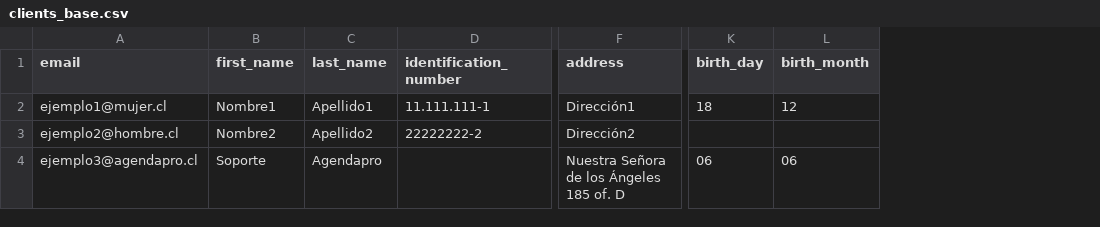
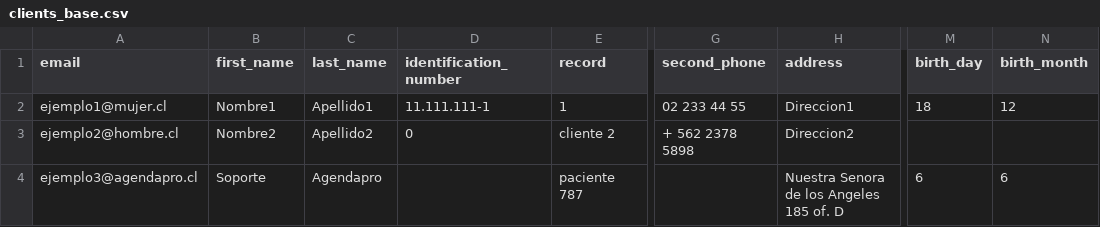
Before and after one commit to nayhibsonga/agendapro, a CSV file: public/clients_base.csv, drawn as a sheet; only a part is shown, gaps mark what is left out; addresses are those after the commit; the diff names each change by its address in the sheet, - before the commit and + after, or states it on an @@ line.

Commit message:
Fix importador de clientes.

```diff
--- a/public/clients_base.csv
+++ b/public/clients_base.csv
+column E (record), rows 2-4: 1 | cliente 2 | paciente 787
+column G (second_phone), rows 2-3: 02 233 44 55 | + 562 2378 5898
-H2 (address): Dirección1
+H2 (address): Direccion1
-D3 (identification_number): 22222222-2
+D3 (identification_number): 0
-H3 (address): Dirección2
+H3 (address): Direccion2
-H4 (address): Nuestra Señora de los Ángeles 185 of. D
+H4 (address): Nuestra Senora de los Angeles 185 of. D
-M4 (birth_day): 06
+M4 (birth_day): 6
-N4 (birth_month): 06
+N4 (birth_month): 6
```
Also changed, not shown: 4 other files.
